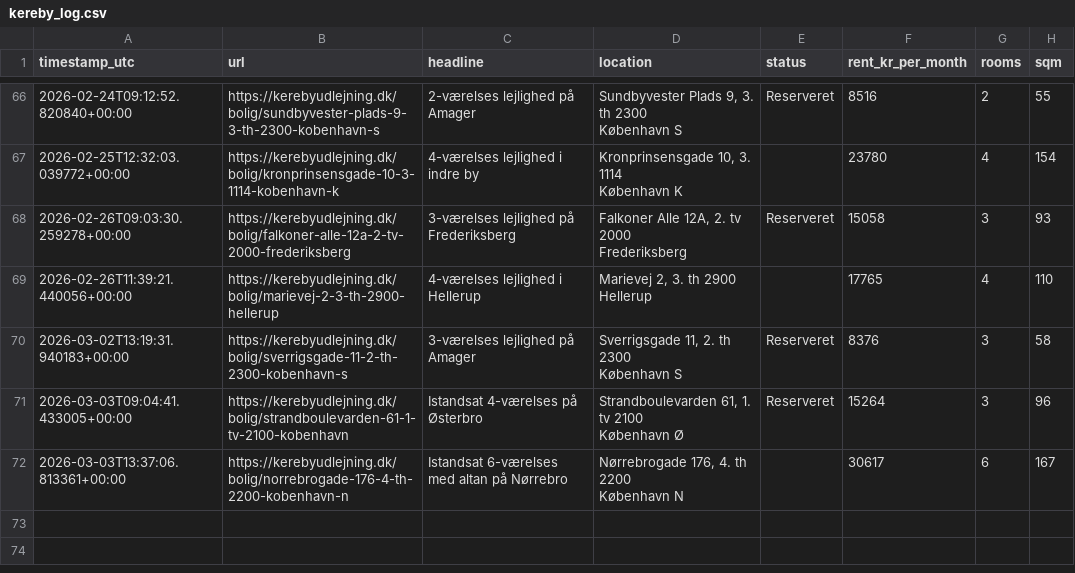
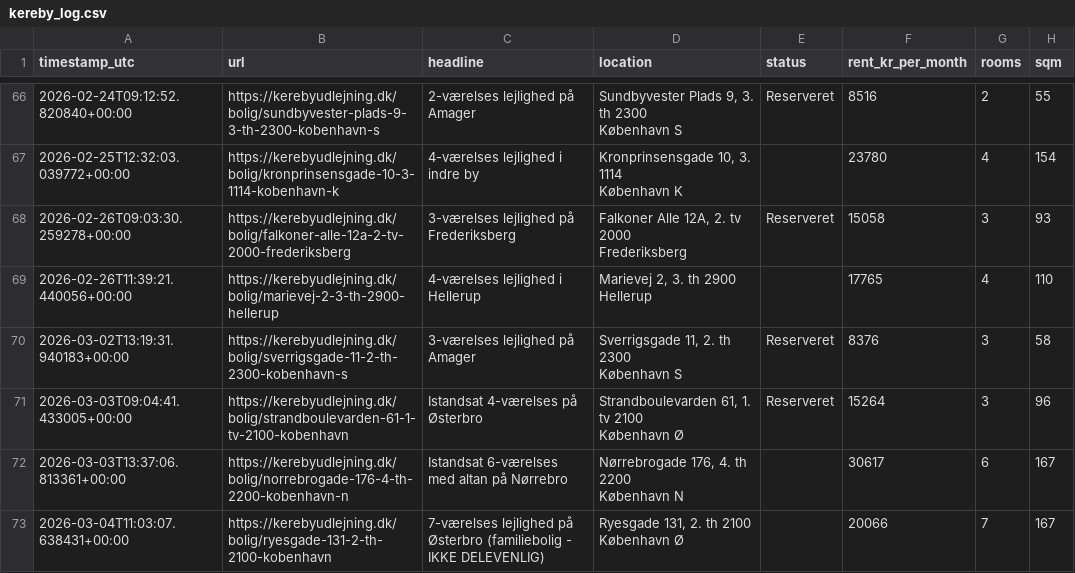
Before and after one commit to AndersNBE/kereby-scraper, a CSV file: kereby_log.csv, drawn as a sheet; only a part is shown, gaps mark what is left out.

```diff
--- a/kereby_log.csv
+++ b/kereby_log.csv
@@ -136 +136,3 @@ timestamp_utc,url,headline,location,status,rent_kr_per_month,rooms,sqm
       København N",,30617,6,167
+2026-03-04T11:03:07.638431+00:00,https://kerebyudlejning.dk/bolig/ryesgade-131-2-th-2100-kobenhavn,7-værelses lejlighed på Østerbro (familiebolig - IKKE DELEVENLIG),"Ryesgade 131, 2. th 2100
+      København Ø",,20066,7,167
```
